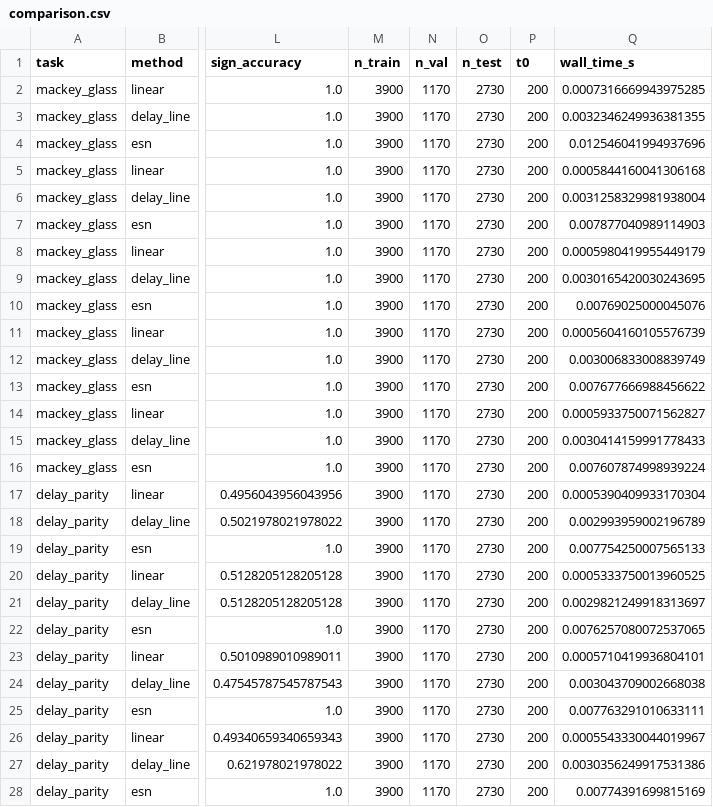
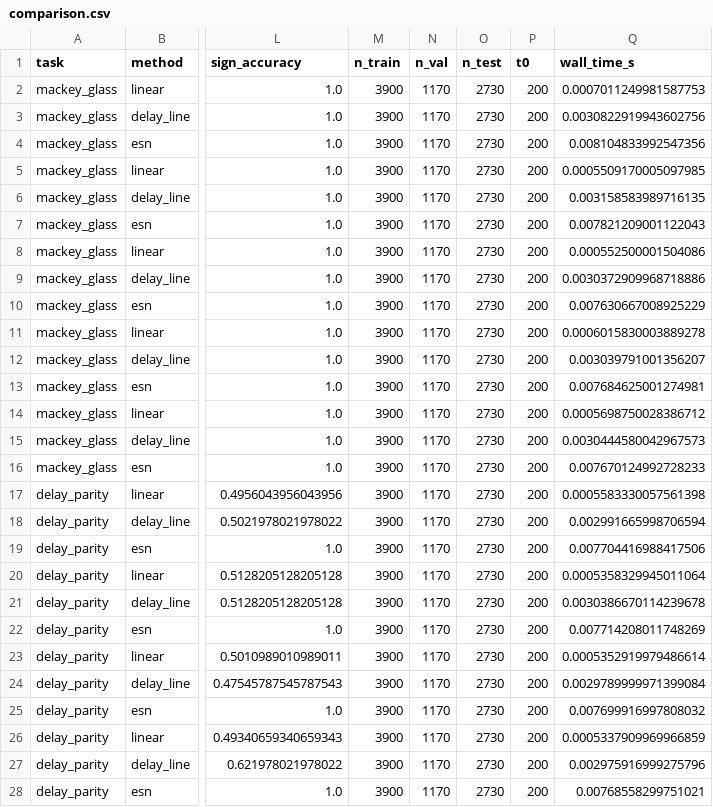
Before and after one commit to Kotton-MAS/RC_basic_lab, a CSV file: results/comparison.csv, drawn as a sheet; only a part is shown, gaps mark what is left out; the diff covers the shown part only; the diff names each change by its address in the sheet, - before the commit and + after, or states it on an @@ line.

```diff
--- a/results/comparison.csv
+++ b/results/comparison.csv
-Q2 (wall_time_s): 0.0007316669943975285
+Q2 (wall_time_s): 0.0007011249981587753
-Q3 (wall_time_s): 0.0032346249936381355
+Q3 (wall_time_s): 0.0030822919943602756
-Q4 (wall_time_s): 0.012546041994937696
+Q4 (wall_time_s): 0.008104833992547356
-Q5 (wall_time_s): 0.0005844160041306168
+Q5 (wall_time_s): 0.0005509170005097985
-Q6 (wall_time_s): 0.0031258329981938004
+Q6 (wall_time_s): 0.003158583989716135
-Q7 (wall_time_s): 0.007877040989114903
+Q7 (wall_time_s): 0.007821209001122043
-Q8 (wall_time_s): 0.0005980419955449179
+Q8 (wall_time_s): 0.000552500001504086
-Q9 (wall_time_s): 0.0030165420030243695
+Q9 (wall_time_s): 0.0030372909968718886
-Q10 (wall_time_s): 0.00769025000045076
+Q10 (wall_time_s): 0.007630667008925229
-Q11 (wall_time_s): 0.0005604160105576739
+Q11 (wall_time_s): 0.0006015830003889278
-Q12 (wall_time_s): 0.003006833008839749
+Q12 (wall_time_s): 0.003039791001356207
-Q13 (wall_time_s): 0.007677666988456622
+Q13 (wall_time_s): 0.007684625001274981
-Q14 (wall_time_s): 0.0005933750071562827
+Q14 (wall_time_s): 0.0005698750028386712
-Q15 (wall_time_s): 0.0030414159991778433
+Q15 (wall_time_s): 0.0030444580042967573
-Q16 (wall_time_s): 0.007607874998939224
+Q16 (wall_time_s): 0.007670124992728233
-Q17 (wall_time_s): 0.0005390409933170304
+Q17 (wall_time_s): 0.0005583330057561398
-Q18 (wall_time_s): 0.002993959002196789
+Q18 (wall_time_s): 0.002991665998706594
-Q19 (wall_time_s): 0.007754250007565133
+Q19 (wall_time_s): 0.007704416988417506
-Q20 (wall_time_s): 0.0005333750013960525
+Q20 (wall_time_s): 0.0005358329945011064
-Q21 (wall_time_s): 0.0029821249918313697
+Q21 (wall_time_s): 0.0030386670114239678
-Q22 (wall_time_s): 0.0076257080072537065
+Q22 (wall_time_s): 0.007714208011748269
-Q23 (wall_time_s): 0.0005710419936804101
+Q23 (wall_time_s): 0.0005352919979486614
-Q24 (wall_time_s): 0.003043709002668038
+Q24 (wall_time_s): 0.0029789999971399084
-Q25 (wall_time_s): 0.007763291010633111
+Q25 (wall_time_s): 0.007699916997808032
-Q26 (wall_time_s): 0.0005543330044019967
+Q26 (wall_time_s): 0.0005337909969966859
-Q27 (wall_time_s): 0.0030356249917531386
+Q27 (wall_time_s): 0.002975916999275796
-Q28 (wall_time_s): 0.00774391699815169
+Q28 (wall_time_s): 0.00768558299751021
```
Also changed, not shown: 3 edited cells elsewhere in this file, 2 other files.
